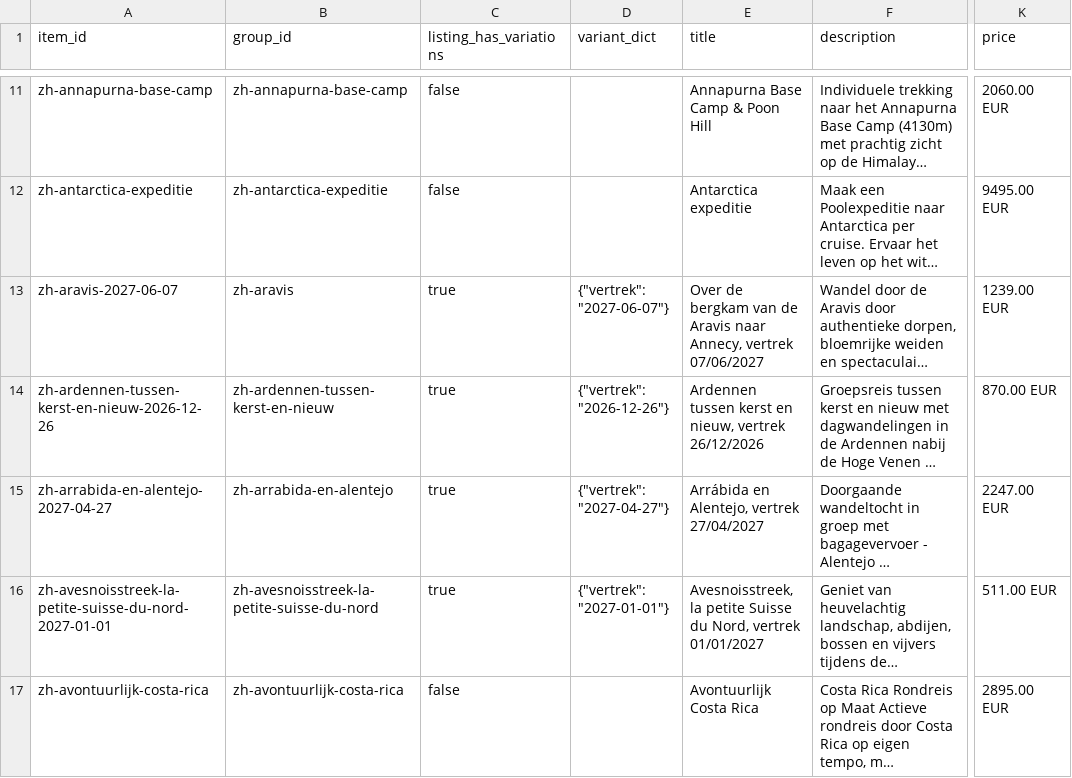
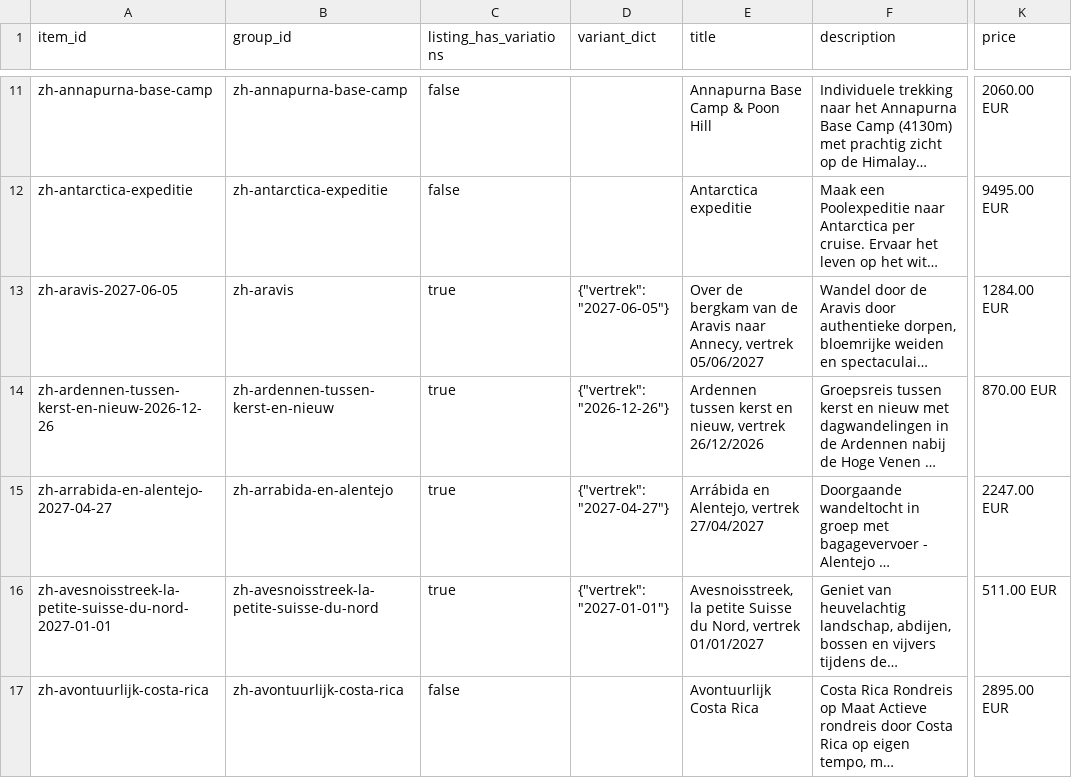
Before and after one commit to Travel-Company-nv/openai-product-feeds, a CSV file: zuiderhuis.csv, drawn as a sheet; only a part is shown, gaps mark what is left out; long unchanged cells end in …; the diff covers the shown part only; the diff names each change by its address in the sheet, - before the commit and + after, or states it on an @@ line.

```diff
--- a/zuiderhuis.csv
+++ b/zuiderhuis.csv
-A13 (item_id): zh-aravis-2027-06-07
+A13 (item_id): zh-aravis-2027-06-05
-D13 (variant_dict): {"vertrek": "2027-06-07"}
+D13 (variant_dict): {"vertrek": "2027-06-05"}
-E13 (title): …Annecy, vertrek 07/06/2027
+E13 (title): …Annecy, vertrek 05/06/2027
-K13 (price): 1239.00 EUR
+K13 (price): 1284.00 EUR
```
Also changed, not shown: 1 added row and 4 edited cells elsewhere in this file.
